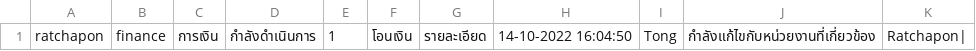
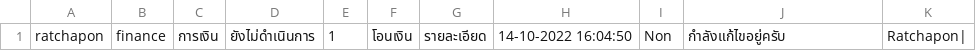
Before and after one commit to kornavit/Projectjava, a CSV file: data/category/finance.csv, drawn as a sheet.

```diff
--- a/data/category/finance.csv
+++ b/data/category/finance.csv
@@ -1 +1 @@
-ratchapon,finance,การเงิน,กำลังดำเนินการ,1,โอนเงิน,รายละเอียด,14-10-2022 16:04:50,Tong,กำลังแก้ไขกับหน่วยงานที่เกี่ยวข้อง,Ratchapon|
+ratchapon,finance,การเงิน,ยังไม่ดำเนินการ,1,โอนเงิน,รายละเอียด,14-10-2022 16:04:50,Non,กำลังแก้ไขอยู่ครับ,Ratchapon|
```
Also changed, not shown: data/login_time_user.csv, data/user.csv, 4 other files.
